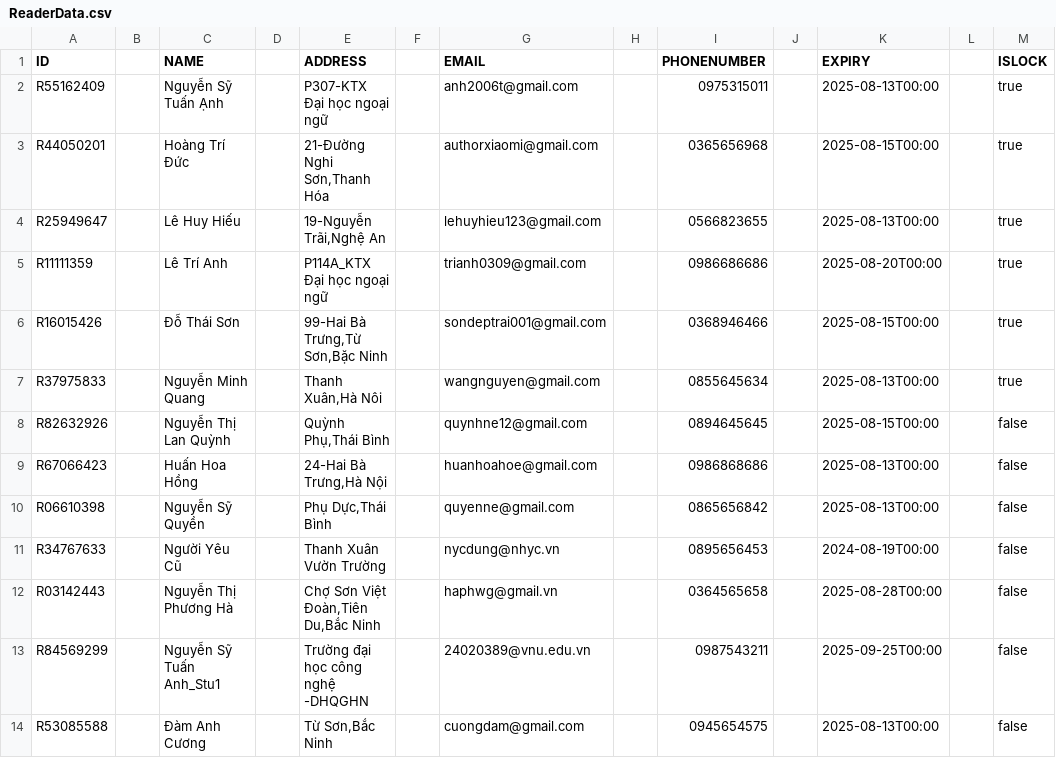
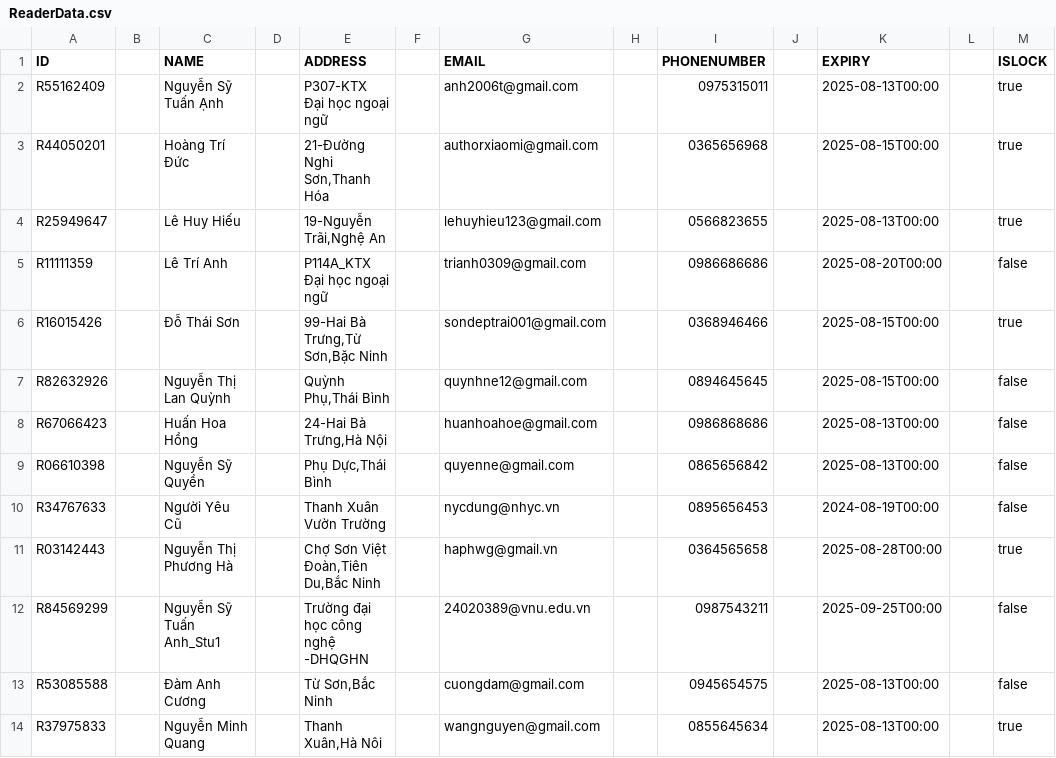
Before and after one commit to tuananh810-fake/LibraryOOP, a CSV file: data/ReaderData.csv, drawn as a sheet.

```diff
--- a/data/ReaderData.csv
+++ b/data/ReaderData.csv
@@ -4,5 +4,4 @@ R44050201 || Hoàng Trí Đức || 21-Đường Nghi Sơn,Thanh Hóa || authorxi
 R25949647 || Lê Huy Hiếu || 19-Nguyễn Trãi,Nghệ An || lehuyhieu123@gmail.com || 0566823655 || 2025-08-13T00:00 || true
-R11111359 || Lê Trí Anh || P114A_KTX Đại học ngoại ngữ || trianh0309@gmail.com || 0986686686 || 2025-08-20T00:00 || true
+R11111359 || Lê Trí Anh || P114A_KTX Đại học ngoại ngữ || trianh0309@gmail.com || 0986686686 || 2025-08-20T00:00 || false
 R16015426 || Đỗ Thái Sơn || 99-Hai Bà Trưng,Từ Sơn,Bặc Ninh || sondeptrai001@gmail.com || 0368946466 || 2025-08-15T00:00 || true
-R37975833 || Nguyễn Minh Quang || Thanh Xuân,Hà Nôi || wangnguyen@gmail.com || 0855645634 || 2025-08-13T00:00 || true
 R82632926 || Nguyễn Thị Lan Quỳnh || Quỳnh Phụ,Thái Bình || quynhne12@gmail.com || 0894645645 || 2025-08-15T00:00 || false
@@ -11,4 +10,5 @@ R06610398 || Nguyễn Sỹ Quyền || Phụ Dực,Thái Bình || quyenne@gmail.c
 R34767633 || Người Yêu Cũ || Thanh Xuân Vườn Trường || nycdung@nhyc.vn || 0895656453 || 2024-08-19T00:00 || false
-R03142443 || Nguyễn Thị Phương Hà || Chợ Sơn Việt Đoàn,Tiên Du,Bắc Ninh || haphwg@gmail.vn || 0364565658 || 2025-08-28T00:00 || false
+R03142443 || Nguyễn Thị Phương Hà || Chợ Sơn Việt Đoàn,Tiên Du,Bắc Ninh || haphwg@gmail.vn || 0364565658 || 2025-08-28T00:00 || true
 R84569299 || Nguyễn Sỹ Tuấn Anh_Stu1 || Trường đại học công nghệ -DHQGHN || 24020389@vnu.edu.vn || 0987543211 || 2025-09-25T00:00 || false
 R53085588 || Đàm Anh Cương || Từ Sơn,Bắc Ninh || cuongdam@gmail.com || 0945654575 || 2025-08-13T00:00 || false
+R37975833 || Nguyễn Minh Quang || Thanh Xuân,Hà Nôi || wangnguyen@gmail.com || 0855645634 || 2025-08-13T00:00 || true
```
Also changed, not shown: data/BookData.csv, data/BorrowCardData.csv, 22 other files.
